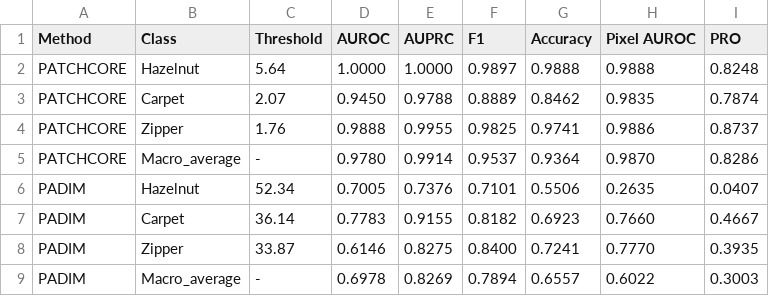
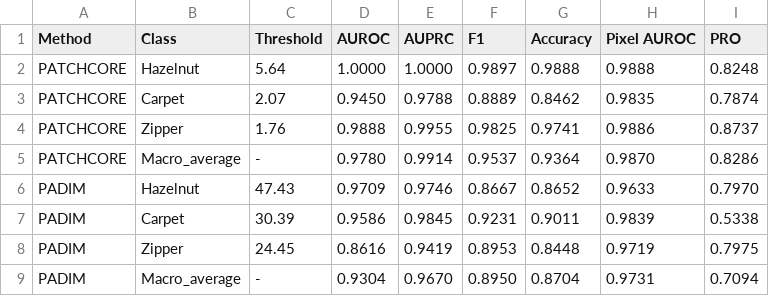
Before and after one commit to IvanNece/Detection-of-Anomalies-with-Localization, a CSV file: outputs/results/clean_results_summary.csv, drawn as a sheet.

Commit message:
fix phase 5 and 6 with right padim

```diff
--- a/outputs/results/clean_results_summary.csv
+++ b/outputs/results/clean_results_summary.csv
@@ -5,5 +5,5 @@ PATCHCORE,Zipper,1.76,0.9888,0.9955,0.9825,0.9741,0.9886,0.8737
 PATCHCORE,Macro_average,-,0.9780,0.9914,0.9537,0.9364,0.9870,0.8286
-PADIM,Hazelnut,52.34,0.7005,0.7376,0.7101,0.5506,0.2635,0.0407
-PADIM,Carpet,36.14,0.7783,0.9155,0.8182,0.6923,0.7660,0.4667
-PADIM,Zipper,33.87,0.6146,0.8275,0.8400,0.7241,0.7770,0.3935
-PADIM,Macro_average,-,0.6978,0.8269,0.7894,0.6557,0.6022,0.3003
+PADIM,Hazelnut,47.43,0.9709,0.9746,0.8667,0.8652,0.9633,0.7970
+PADIM,Carpet,30.39,0.9586,0.9845,0.9231,0.9011,0.9839,0.5338
+PADIM,Zipper,24.45,0.8616,0.9419,0.8953,0.8448,0.9719,0.7975
+PADIM,Macro_average,-,0.9304,0.9670,0.8950,0.8704,0.9731,0.7094
```
Also changed, not shown: 7 other files.
